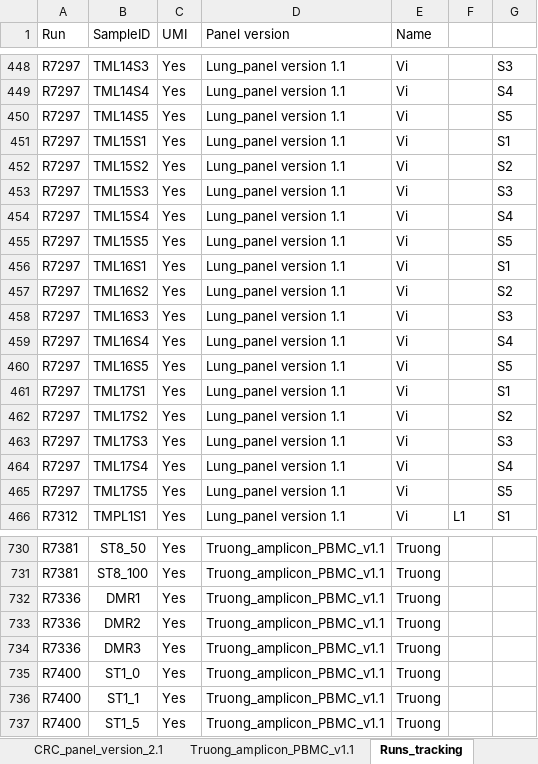
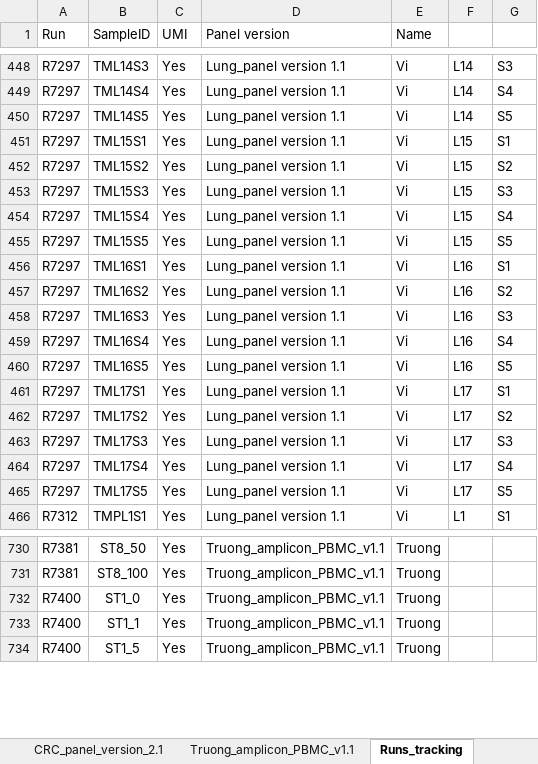
Before and after one commit to hieunguyen4193/ampliconSeq_UMI, an Excel workbook: panel_design/All_panel_designs_20250601.xlsx, sheet Runs_tracking, drawn as a sheet; only a part is shown, gaps mark what is left out; values as stored, in another font and other column widths than the file's, no borders; the diff covers the shown part only; the diff names each change by its address in the sheet, - before the commit and + after, or states it on an @@ line.

```diff
--- a/panel_design/All_panel_designs_20250601.xlsx (sheet Runs_tracking)
+++ b/panel_design/All_panel_designs_20250601.xlsx (sheet Runs_tracking)
-F448:F450: (empty)
+F448:F450: L14
-F451:F455: (empty)
+F451:F455: L15
-F456:F460: (empty)
+F456:F460: L16
-F461:F465: (empty)
+F461:F465: L17
-row 732: R7336 | DMR1 | Yes | Truong_amplicon_PBMC_v1.1 | Truong
-row 733: R7336 | DMR2 | Yes | Truong_amplicon_PBMC_v1.1 | Truong
-row 734: R7336 | DMR3 | Yes | Truong_amplicon_PBMC_v1.1 | Truong
```
Also changed, not shown: 70 edited cells elsewhere in this sheet, sheet CRC_panel_version_1.1, 5 other files.
